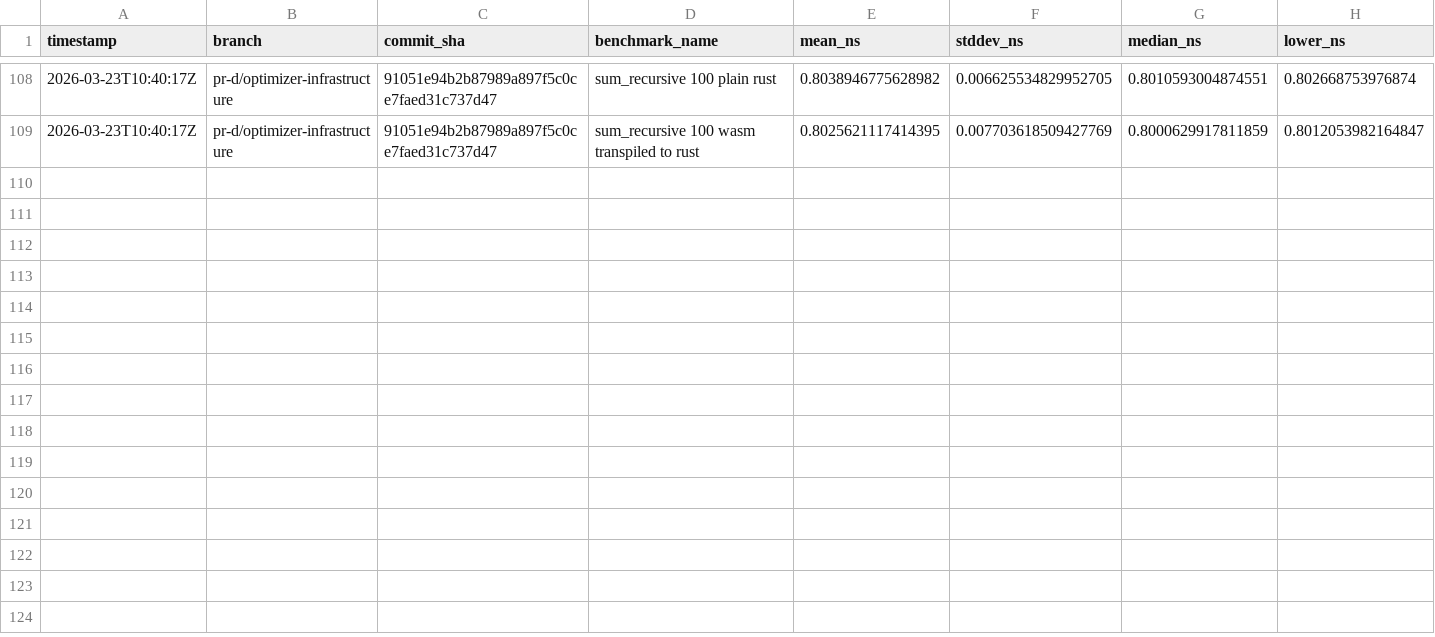
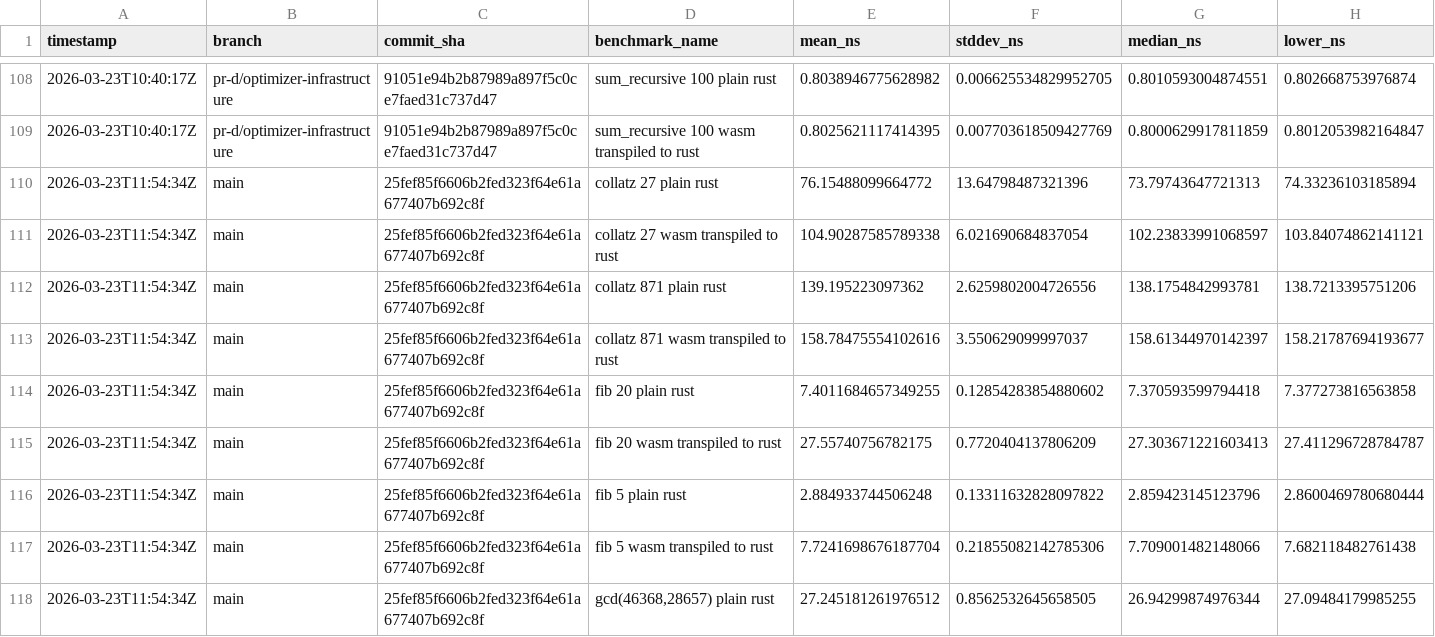
Before and after one commit to arnoox/herkos, a CSV file: bench_history.csv, drawn as a sheet; only a part is shown, gaps mark what is left out; rows hold the shown columns only; the diff covers the shown part only; the diff names each change by its address in the sheet, - before the commit and + after, or states it on an @@ line.

Commit message:
bench: results for 25fef85f6606

```diff
--- a/bench_history.csv
+++ b/bench_history.csv
+row 110: 2026-03-23T11:54:34Z | main | 25fef85f6606b2fed323f64e61a677407b692c8f | collatz 27 plain rust | 76.15488099664772 | 13.64798487321396 | 73.79743647721313 | 74.33236103185894
+row 111: 2026-03-23T11:54:34Z | main | 25fef85f6606b2fed323f64e61a677407b692c8f | collatz 27 wasm transpiled to rust | 104.90287585789338 | 6.021690684837054 | 102.23833991068597 | 103.84074862141121
+row 112: 2026-03-23T11:54:34Z | main | 25fef85f6606b2fed323f64e61a677407b692c8f | collatz 871 plain rust | 139.195223097362 | 2.6259802004726556 | 138.1754842993781 | 138.7213395751206
+row 113: 2026-03-23T11:54:34Z | main | 25fef85f6606b2fed323f64e61a677407b692c8f | collatz 871 wasm transpiled to rust | 158.78475554102616 | 3.550629099997037 | 158.61344970142397 | 158.21787694193677
+row 114: 2026-03-23T11:54:34Z | main | 25fef85f6606b2fed323f64e61a677407b692c8f | fib 20 plain rust | 7.4011684657349255 | 0.12854283854880602 | 7.370593599794418 | 7.377273816563858
+row 115: 2026-03-23T11:54:34Z | main | 25fef85f6606b2fed323f64e61a677407b692c8f | fib 20 wasm transpiled to rust | 27.55740756782175 | 0.7720404137806209 | 27.303671221603413 | 27.411296728784787
+row 116: 2026-03-23T11:54:34Z | main | 25fef85f6606b2fed323f64e61a677407b692c8f | fib 5 plain rust | 2.884933744506248 | 0.13311632828097822 | 2.859423145123796 | 2.8600469780680444
+row 117: 2026-03-23T11:54:34Z | main | 25fef85f6606b2fed323f64e61a677407b692c8f | fib 5 wasm transpiled to rust | 7.7241698676187704 | 0.21855082142785306 | 7.709001482148066 | 7.682118482761438
+row 118: 2026-03-23T11:54:34Z | main | 25fef85f6606b2fed323f64e61a677407b692c8f | gcd(46368,28657) plain rust | 27.245181261976512 | 0.8562532645658505 | 26.94299874976344 | 27.09484179985255
```
Also changed, not shown: 9 added rows elsewhere in this file.
